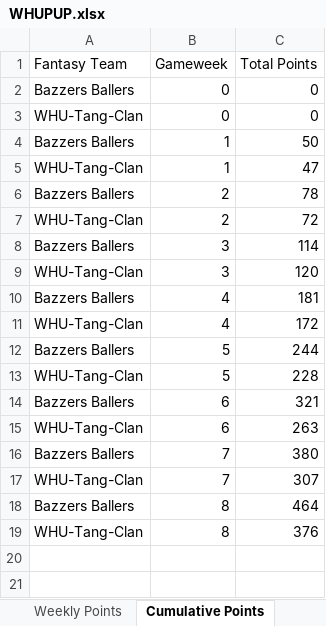
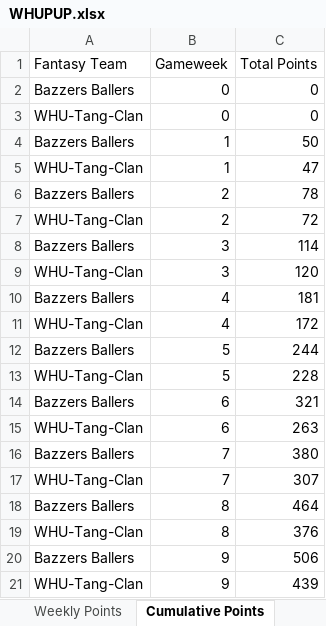
Before and after one commit to David-Watson1971/WHUPUP-Fantasy-League, an Excel workbook: WHUPUP.xlsx, sheet Cumulative Points, drawn as a sheet; values as stored, in another font and other column widths than the file's, no borders; the diff names each change by its address in the sheet, - before the commit and + after, or states it on an @@ line.

Commit message:
Redone Week 9 Update

```diff
--- a/WHUPUP.xlsx (sheet Cumulative Points)
+++ b/WHUPUP.xlsx (sheet Cumulative Points)
+row 20: Bazzers Ballers | 9 | 506
+row 21: WHU-Tang-Clan | 9 | 439
```
